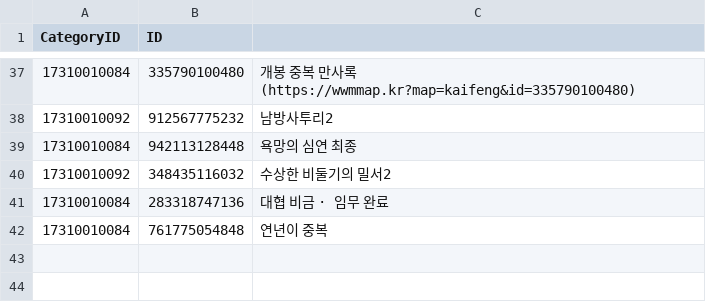
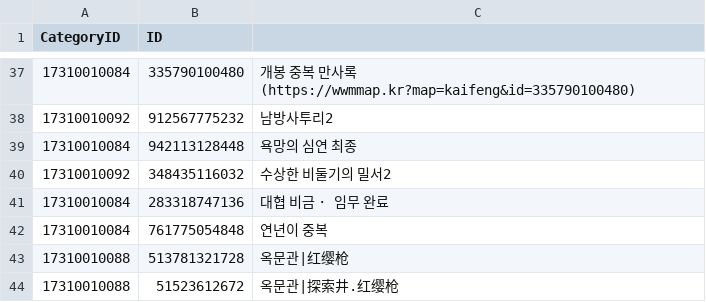
Before and after one commit to yhellos3327-eng/wwmkoreamap, a CSV file: missing_data.csv, drawn as a sheet; only a part is shown, gaps mark what is left out.

```diff
--- a/missing_data.csv
+++ b/missing_data.csv
@@ -42 +42,3 @@ CategoryID,ID
 17310010084,761775054848,연년이 중복
+17310010088,513781321728,옥문관|红缨枪
+17310010088,51523612672,옥문관|探索井.红缨枪
```
Also changed, not shown: translation4.csv, 6 other files.
